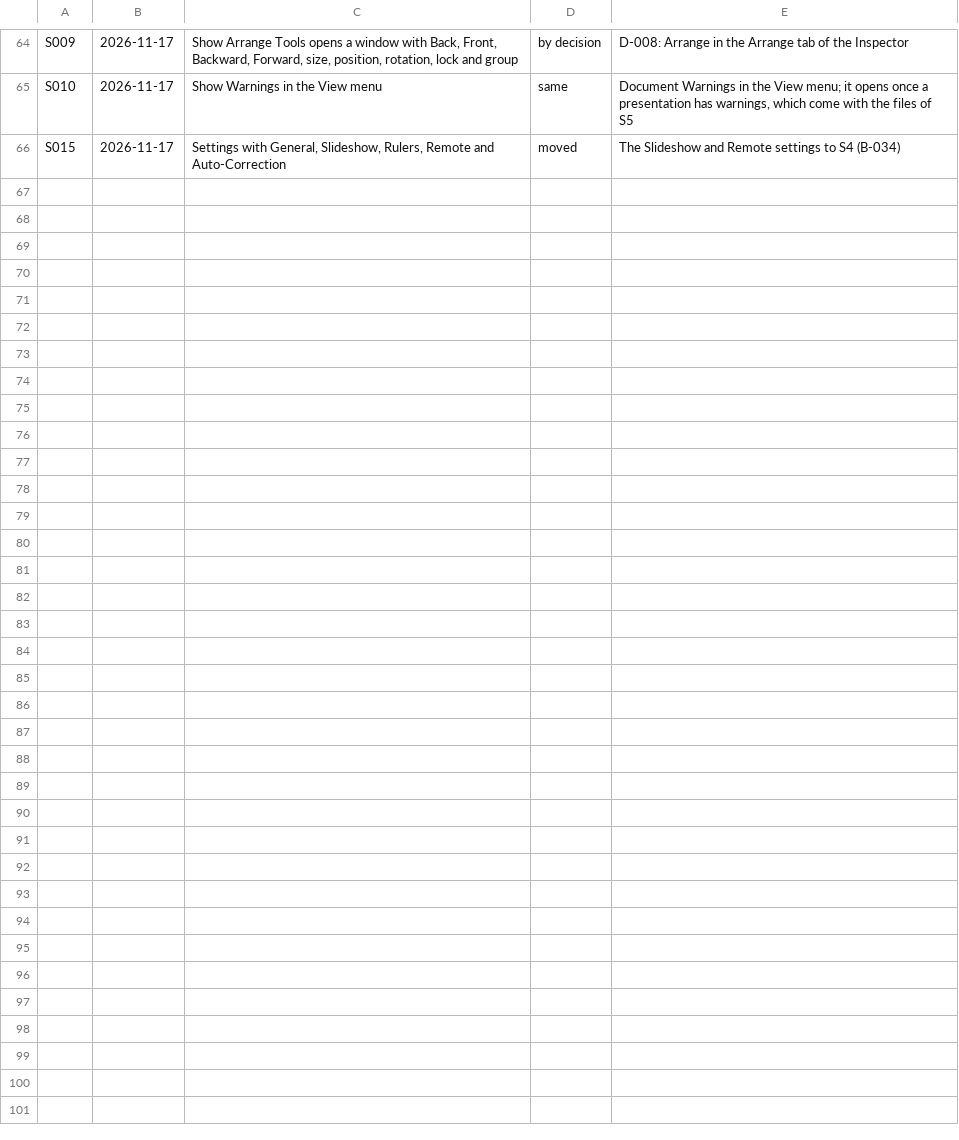
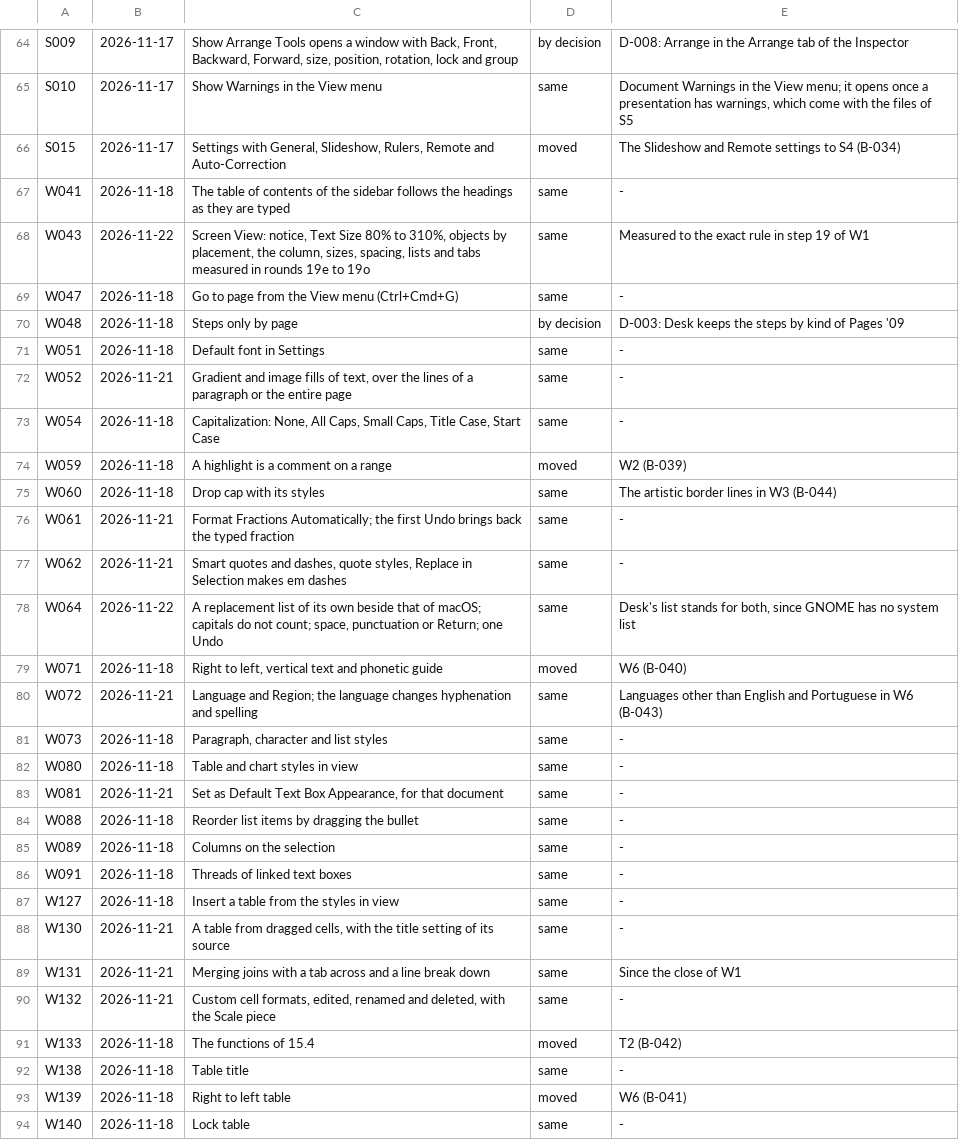
Before and after one commit to brahm/desk, a TSV file: corpus/mac-review.tsv, drawn as a sheet; only a part is shown, gaps mark what is left out.

```diff
--- a/corpus/mac-review.tsv
+++ b/corpus/mac-review.tsv
@@ -66 +66,29 @@ S010	2026-11-17	Show Warnings in the View menu	same	Document Warnings in the Vie
 S015	2026-11-17	Settings with General, Slideshow, Rulers, Remote and Auto-Correction	moved	The Slideshow and Remote settings to S4 (B-034)
+W041	2026-11-18	The table of contents of the sidebar follows the headings as they are typed	same	-
+W043	2026-11-22	Screen View: notice, Text Size 80% to 310%, objects by placement, the column, sizes, spacing, lists and tabs measured in rounds 19e to 19o	same	Measured to the exact rule in step 19 of W1
+W047	2026-11-18	Go to page from the View menu (Ctrl+Cmd+G)	same	-
+W048	2026-11-18	Steps only by page	by decision	D-003: Desk keeps the steps by kind of Pages '09
+W051	2026-11-18	Default font in Settings	same	-
+W052	2026-11-21	Gradient and image fills of text, over the lines of a paragraph or the entire page	same	-
+W054	2026-11-18	Capitalization: None, All Caps, Small Caps, Title Case, Start Case	same	-
+W059	2026-11-18	A highlight is a comment on a range	moved	W2 (B-039)
+W060	2026-11-18	Drop cap with its styles	same	The artistic border lines in W3 (B-044)
+W061	2026-11-21	Format Fractions Automatically; the first Undo brings back the typed fraction	same	-
+W062	2026-11-21	Smart quotes and dashes, quote styles, Replace in Selection makes em dashes	same	-
+W064	2026-11-22	A replacement list of its own beside that of macOS; capitals do not count; space, punctuation or Return; one Undo	same	Desk's list stands for both, since GNOME has no system list
+W071	2026-11-18	Right to left, vertical text and phonetic guide	moved	W6 (B-040)
+W072	2026-11-21	Language and Region; the language changes hyphenation and spelling	same	Languages other than English and Portuguese in W6 (B-043)
+W073	2026-11-18	Paragraph, character and list styles	same	-
+W080	2026-11-18	Table and chart styles in view	same	-
+W081	2026-11-21	Set as Default Text Box Appearance, for that document	same	-
+W088	2026-11-18	Reorder list items by dragging the bullet	same	-
+W089	2026-11-18	Columns on the selection	same	-
+W091	2026-11-18	Threads of linked text boxes	same	-
+W127	2026-11-18	Insert a table from the styles in view	same	-
+W130	2026-11-21	A table from dragged cells, with the title setting of its source	same	-
+W131	2026-11-21	Merging joins with a tab across and a line break down	same	Since the close of W1
+W132	2026-11-21	Custom cell formats, edited, renamed and deleted, with the Scale piece	same	-
+W133	2026-11-18	The functions of 15.4	moved	T2 (B-042)
+W138	2026-11-18	Table title	same	-
+W139	2026-11-18	Right to left table	moved	W6 (B-041)
+W140	2026-11-18	Lock table	same	-
```
Also changed, not shown: corpus/inventory/writer.tsv, docs/dashboard/changes.tsv, 11 other files.
